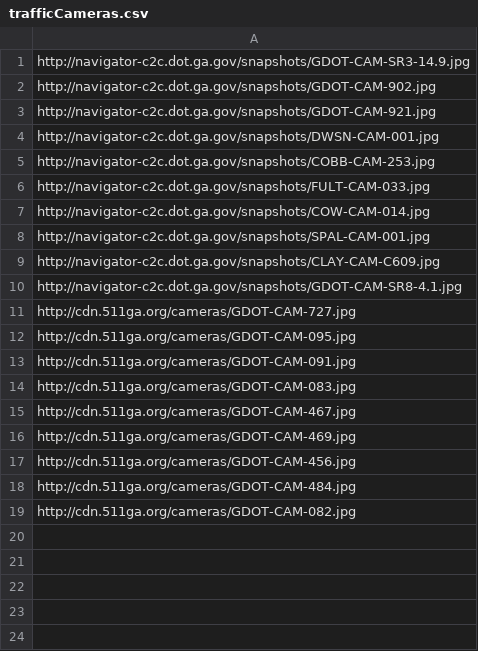
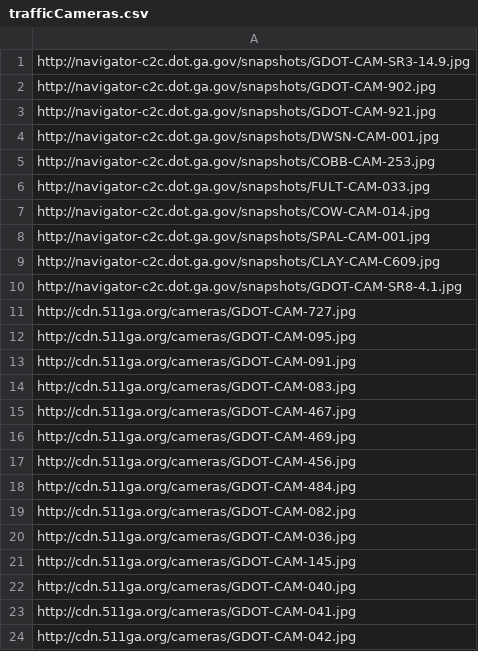
Before and after one commit to StateDocuments/Georgia, a CSV file: trafficCameras.csv, drawn as a sheet.

Commit message:
Update trafficCameras.csv

```diff
--- a/trafficCameras.csv
+++ b/trafficCameras.csv
@@ -19 +19,6 @@ http://cdn.511ga.org/cameras/GDOT-CAM-484.jpg
 http://cdn.511ga.org/cameras/GDOT-CAM-082.jpg
+http://cdn.511ga.org/cameras/GDOT-CAM-036.jpg
+http://cdn.511ga.org/cameras/GDOT-CAM-145.jpg
+http://cdn.511ga.org/cameras/GDOT-CAM-040.jpg
+http://cdn.511ga.org/cameras/GDOT-CAM-041.jpg
+http://cdn.511ga.org/cameras/GDOT-CAM-042.jpg
```
